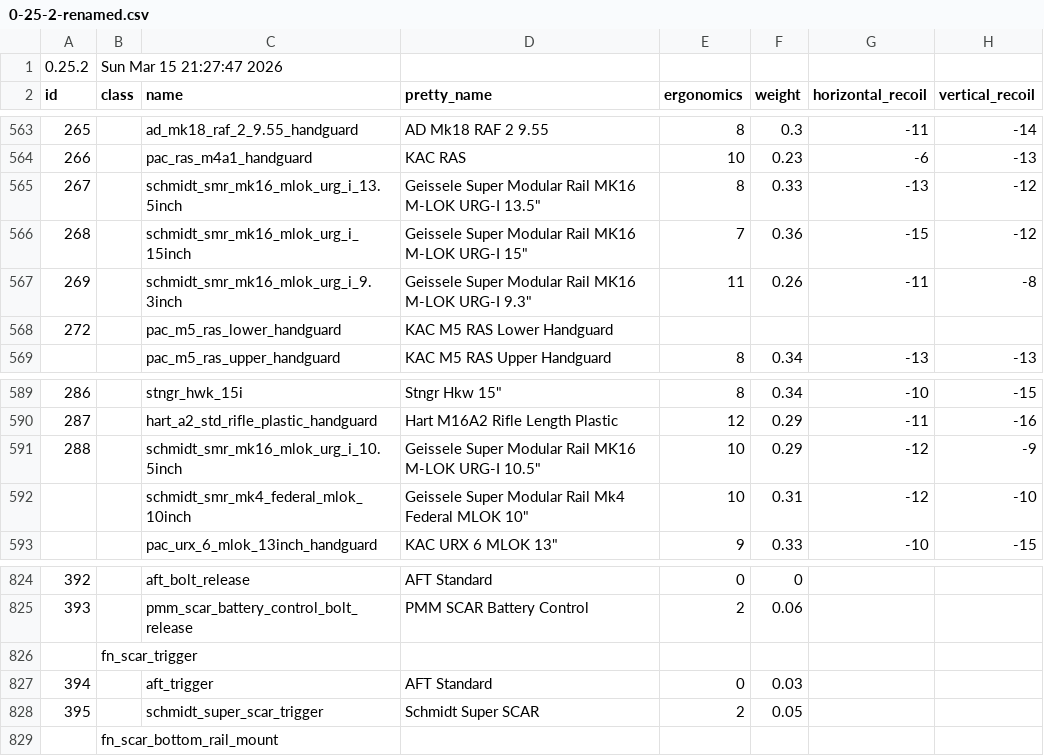
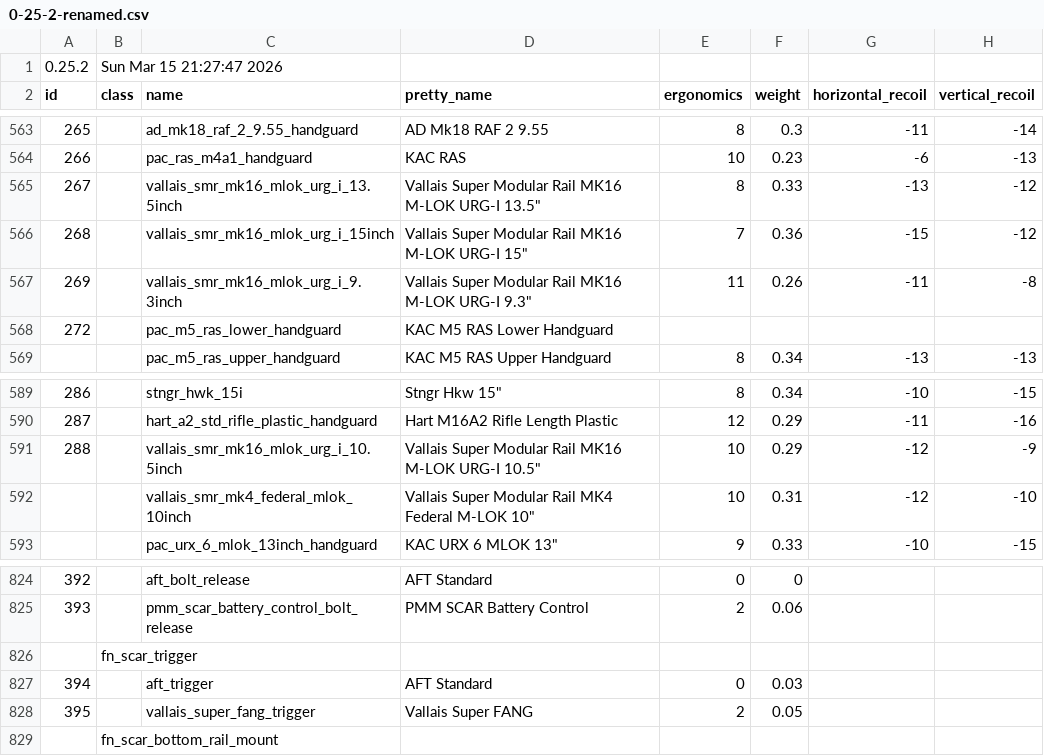
Before and after one commit to recoil-group/deadline-balancing, a CSV file: archive/0-25-2-renamed.csv, drawn as a sheet; only a part is shown, gaps mark what is left out; the diff names each change by its address in the sheet, - before the commit and + after, or states it on an @@ line.

Commit message:
Rename Vallais attachments

```diff
--- a/archive/0-25-2-renamed.csv
+++ b/archive/0-25-2-renamed.csv
-C565 (name): schmidt_smr_mk16_mlok_urg_i_13.5inch
+C565 (name): vallais_smr_mk16_mlok_urg_i_13.5inch
-D565 (pretty_name): Geissele Super Modular…
+D565 (pretty_name): Vallais Super Modular…
-C566 (name): schmidt_smr_mk16_mlok_urg_i_15inch
+C566 (name): vallais_smr_mk16_mlok_urg_i_15inch
-D566 (pretty_name): Geissele Super Modular…
+D566 (pretty_name): Vallais Super Modular…
-C567 (name): schmidt_smr_mk16_mlok_urg_i_9.3inch
+C567 (name): vallais_smr_mk16_mlok_urg_i_9.3inch
-D567 (pretty_name): Geissele Super Modular…
+D567 (pretty_name): Vallais Super Modular…
-C591 (name): schmidt_smr_mk16_mlok_urg_i_10.5inch
+C591 (name): vallais_smr_mk16_mlok_urg_i_10.5inch
-D591 (pretty_name): Geissele Super Modular…
+D591 (pretty_name): Vallais Super Modular…
-C592 (name): schmidt_smr_mk4_federal_mlok_10inch
+C592 (name): vallais_smr_mk4_federal_mlok_10inch
-D592 (pretty_name): Geissele Super Modular Rail Mk4 Federal MLOK 10"
+D592 (pretty_name): Vallais Super Modular Rail MK4 Federal M-LOK 10"
-C828 (name): schmidt_super_scar_trigger
+C828 (name): vallais_super_fang_trigger
-D828 (pretty_name): Schmidt Super SCAR
+D828 (pretty_name): Vallais Super FANG
```
Also changed, not shown: balancing.csv.
